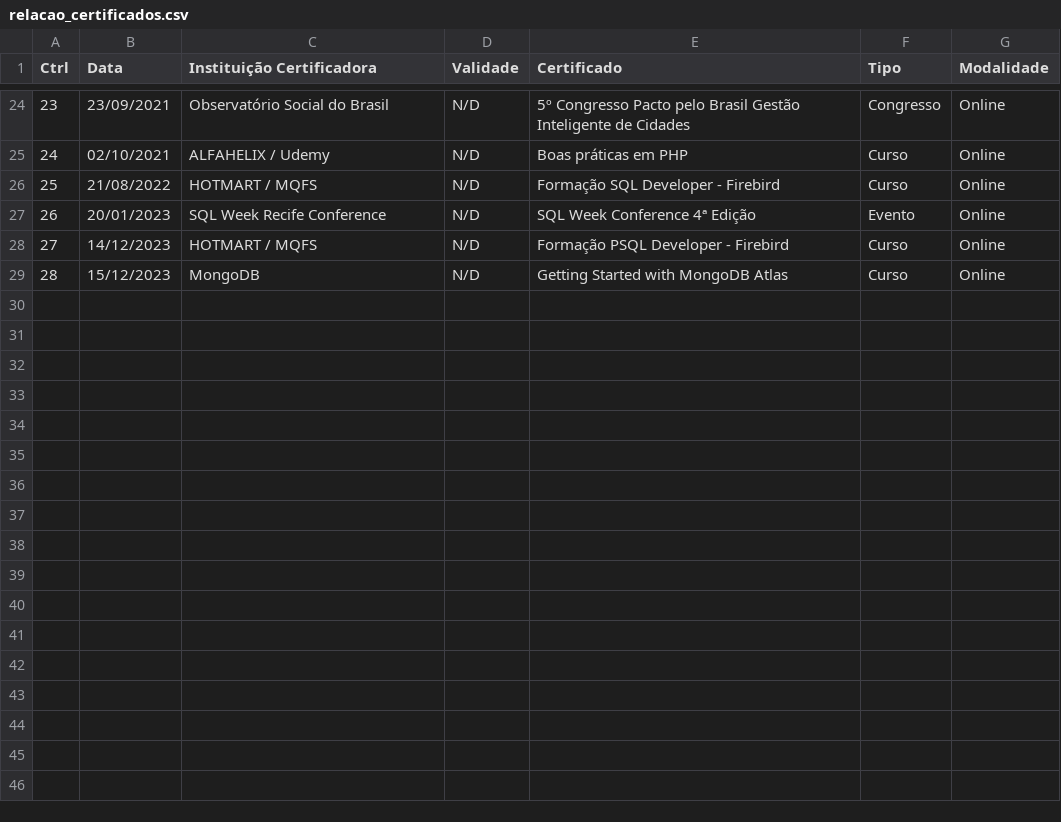
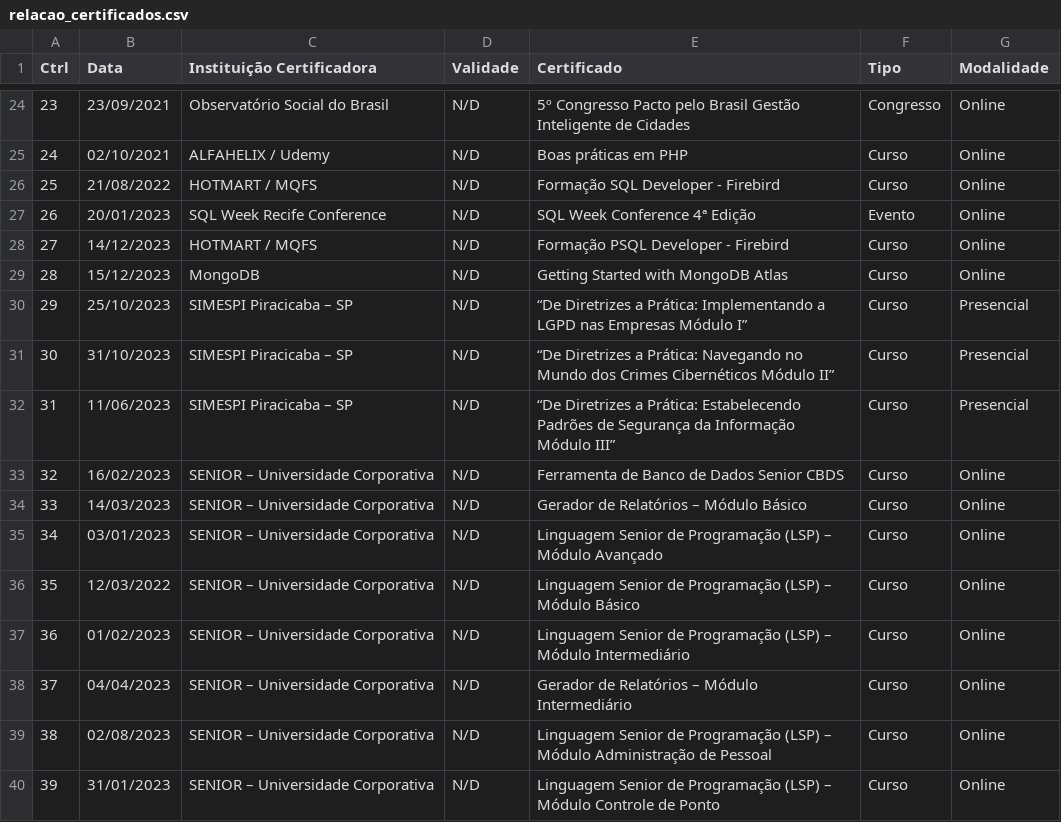
Before and after one commit to gismarb/certificados, a CSV file: relacao_certificados.csv, drawn as a sheet; only a part is shown, gaps mark what is left out.

Commit message:
Adicionando Certificados HCM Senior e SIMESPI LGPD

```diff
--- a/relacao_certificados.csv
+++ b/relacao_certificados.csv
@@ -29 +29,12 @@ Ctrl,Data,Instituição Certificadora,Validade,Certificado,Tipo,Modalidade
 28,15/12/2023,MongoDB,N/D,Getting Started with MongoDB Atlas,Curso,Online
+29,25/10/2023,SIMESPI Piracicaba – SP,N/D,“De Diretrizes a Prática: Implementando a LGPD nas Empresas Módulo I”,Curso,Presencial
+30,31/10/2023,SIMESPI Piracicaba – SP,N/D,“De Diretrizes a Prática: Navegando no Mundo dos Crimes Cibernéticos Módulo II”,Curso,Presencial
+31,11/06/2023,SIMESPI Piracicaba – SP,N/D,“De Diretrizes a Prática: Estabelecendo Padrões de Segurança da Informação Módulo III”,Curso,Presencial
+32,16/02/2023,SENIOR – Universidade Corporativa,N/D,Ferramenta de Banco de Dados Senior CBDS,Curso,Online
+33,14/03/2023,SENIOR – Universidade Corporativa,N/D,Gerador de Relatórios – Módulo Básico,Curso,Online
+34,03/01/2023,SENIOR – Universidade Corporativa,N/D,Linguagem Senior de Programação (LSP) – Módulo Avançado,Curso,Online
+35,12/03/2022,SENIOR – Universidade Corporativa,N/D,Linguagem Senior de Programação (LSP) – Módulo Básico,Curso,Online
+36,01/02/2023,SENIOR – Universidade Corporativa,N/D,Linguagem Senior de Programação (LSP) – Módulo Intermediário,Curso,Online
+37,04/04/2023,SENIOR – Universidade Corporativa,N/D,Gerador de Relatórios – Módulo Intermediário,Curso,Online
+38,02/08/2023,SENIOR – Universidade Corporativa,N/D,Linguagem Senior de Programação (LSP) – Módulo Administração de Pessoal,Curso,Online
+39,31/01/2023,SENIOR – Universidade Corporativa,N/D,Linguagem Senior de Programação (LSP) – Módulo Controle de Ponto,Curso,Online
```
Also changed, not shown: 13 other files.
